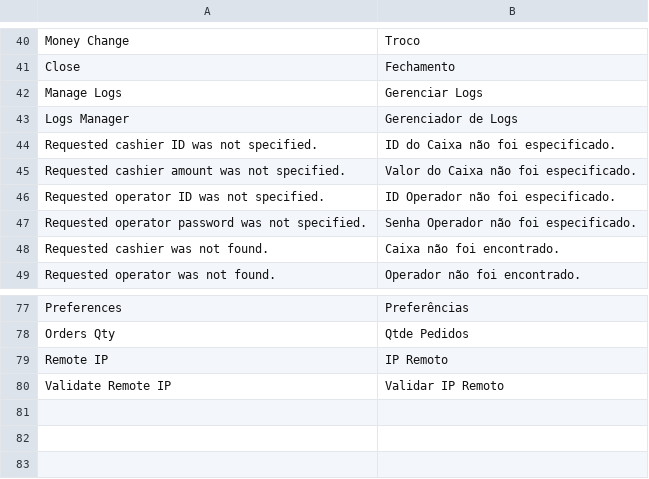
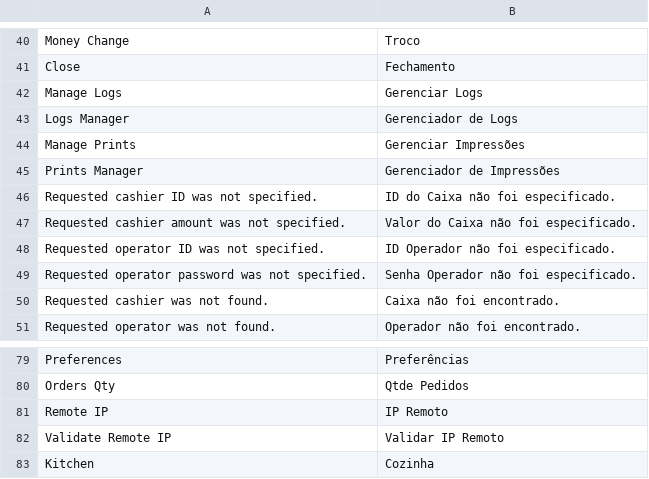
Before and after one commit to gamuzatech/tolucastore-openmage, a CSV file: app/locale/pt_BR/Toluca_PDV.csv, drawn as a sheet; only a part is shown, gaps mark what is left out; the diff names each change by its address in the sheet, - before the commit and + after, or states it on an @@ line.

Commit message:
Atualizado modulo Toluca_PDV: adicionado tabela para impressão

```diff
--- a/app/locale/pt_BR/Toluca_PDV.csv
+++ b/app/locale/pt_BR/Toluca_PDV.csv
+row 44: Manage Prints | Gerenciar Impressões
+row 45: Prints Manager | Gerenciador de Impressões
+row 83: Kitchen | Cozinha
```
Also changed, not shown: 12 other files.
